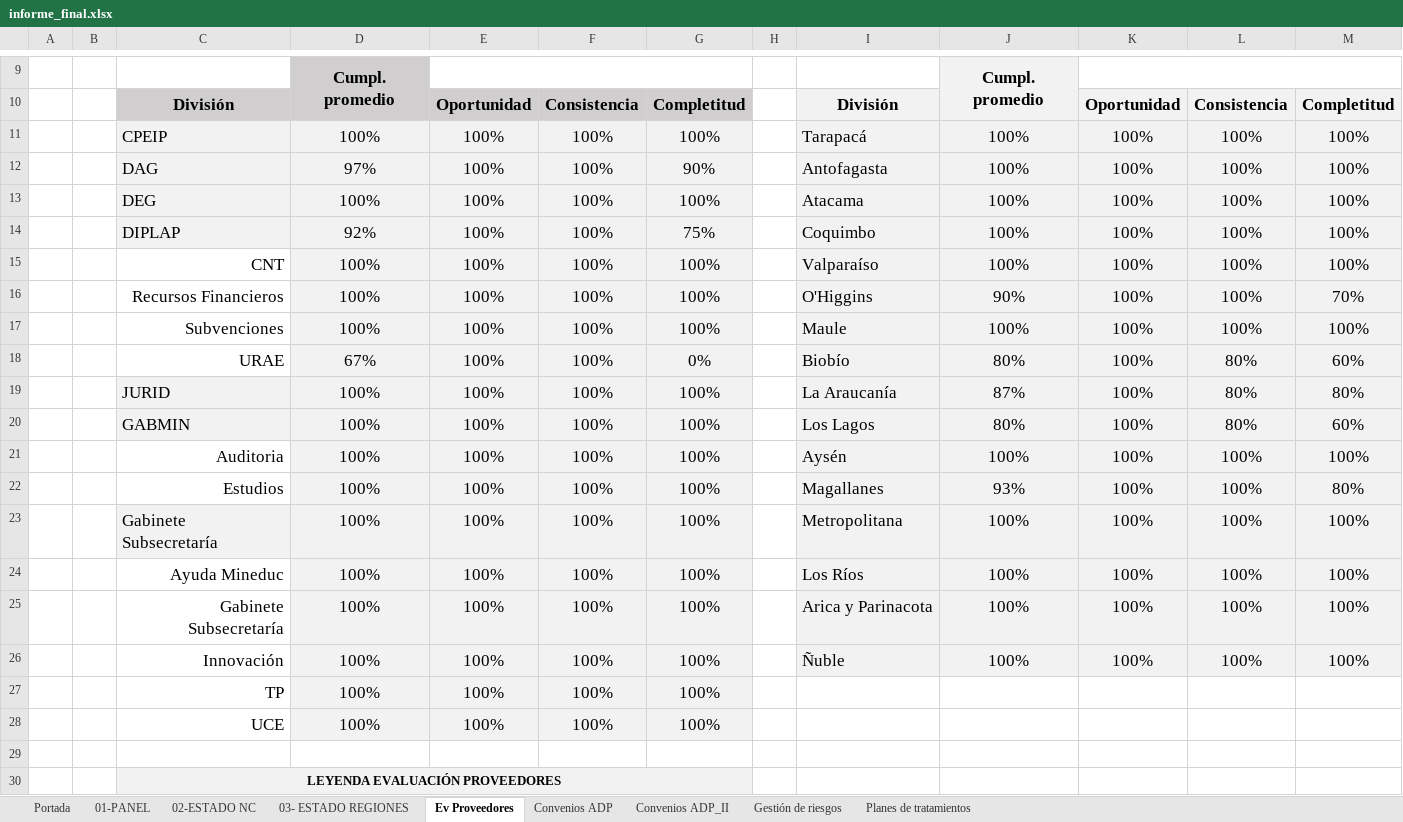
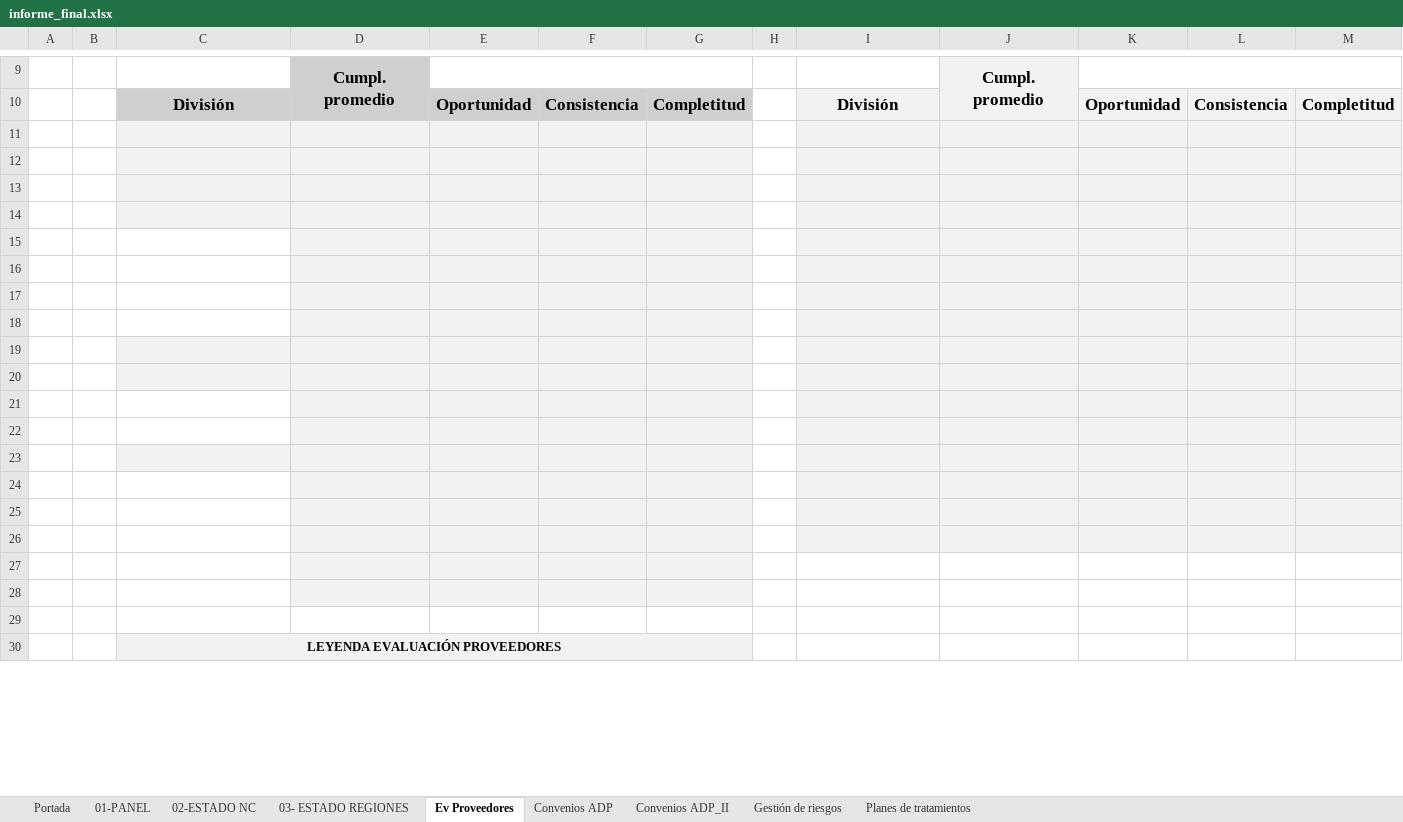
Before and after one commit to joaquinMineduc/ARMM, an Excel workbook: Backend/output/informe_final.xlsx, sheet Ev Proveedores, drawn as a sheet; only a part is shown, gaps mark what is left out; values as stored, in another font and other column widths than the file's, no borders; charts and pictures and conditional formats not drawn; the diff names each change by its address in the sheet, - before the commit and + after, or states it on an @@ line.

```diff
--- a/Backend/output/informe_final.xlsx (sheet Ev Proveedores)
+++ b/Backend/output/informe_final.xlsx (sheet Ev Proveedores)
-row 11:  |  | CPEIP | 100% | 100% | 100% | 100% |  | Tarapacá | 100% | 100% | 100% | 100%
+row 11: (empty)
-row 12:  |  | DAG | 97% | 100% | 100% | 90% |  | Antofagasta | 100% | 100% | 100% | 100%
+row 12: (empty)
-row 13:  |  | DEG | 100% | 100% | 100% | 100% |  | Atacama | 100% | 100% | 100% | 100%
+row 13: (empty)
-row 14:  |  | DIPLAP | 92% | 100% | 100% | 75% |  | Coquimbo | 100% | 100% | 100% | 100%
+row 14: (empty)
-row 15:  |  | CNT | 100% | 100% | 100% | 100% |  | Valparaíso | 100% | 100% | 100% | 100%
+row 15: (empty)
-row 16:  |  | Recursos Financieros | 100% | 100% | 100% | 100% |  | O'Higgins | 90% | 100% | 100% | 70%
+row 16: (empty)
-row 17:  |  | Subvenciones | 100% | 100% | 100% | 100% |  | Maule | 100% | 100% | 100% | 100%
+row 17: (empty)
-row 18:  |  | URAE | 67% | 100% | 100% | 0% |  | Biobío | 80% | 100% | 80% | 60%
+row 18: (empty)
-row 19:  |  | JURID | 100% | 100% | 100% | 100% |  | La Araucanía | 87% | 100% | 80% | 80%
+row 19: (empty)
-row 20:  |  | GABMIN | 100% | 100% | 100% | 100% |  | Los Lagos | 80% | 100% | 80% | 60%
+row 20: (empty)
-row 21:  |  | Auditoria | 100% | 100% | 100% | 100% |  | Aysén | 100% | 100% | 100% | 100%
+row 21: (empty)
-row 22:  |  | Estudios | 100% | 100% | 100% | 100% |  | Magallanes | 93% | 100% | 100% | 80%
+row 22: (empty)
-row 23:  |  | Gabinete Subsecretaría | 100% | 100% | 100% | 100% |  | Metropolitana | 100% | 100% | 100% | 100%
+row 23: (empty)
-row 24:  |  | Ayuda Mineduc | 100% | 100% | 100% | 100% |  | Los Ríos | 100% | 100% | 100% | 100%
+row 24: (empty)
-row 25:  |  | Gabinete Subsecretaría | 100% | 100% | 100% | 100% |  | Arica y Parinacota | 100% | 100% | 100% | 100%
+row 25: (empty)
-row 26:  |  | Innovación | 100% | 100% | 100% | 100% |  | Ñuble | 100% | 100% | 100% | 100%
+row 26: (empty)
-row 27:  |  | TP | 100% | 100% | 100% | 100%
+row 27: (empty)
-row 28:  |  | UCE | 100% | 100% | 100% | 100%
+row 28: (empty)
```
Also changed, not shown: sheet Gestión de riesgos, sheet Planes de tratamientos, sheet Convenios ADP, sheet 03- ESTADO REGIONES, sheet Convenios ADP_II, sheet 02-ESTADO NC, formulas that keep their value, charts or pictures, Backend/Input/format_reports/formato.xlsx, 16 other files.
